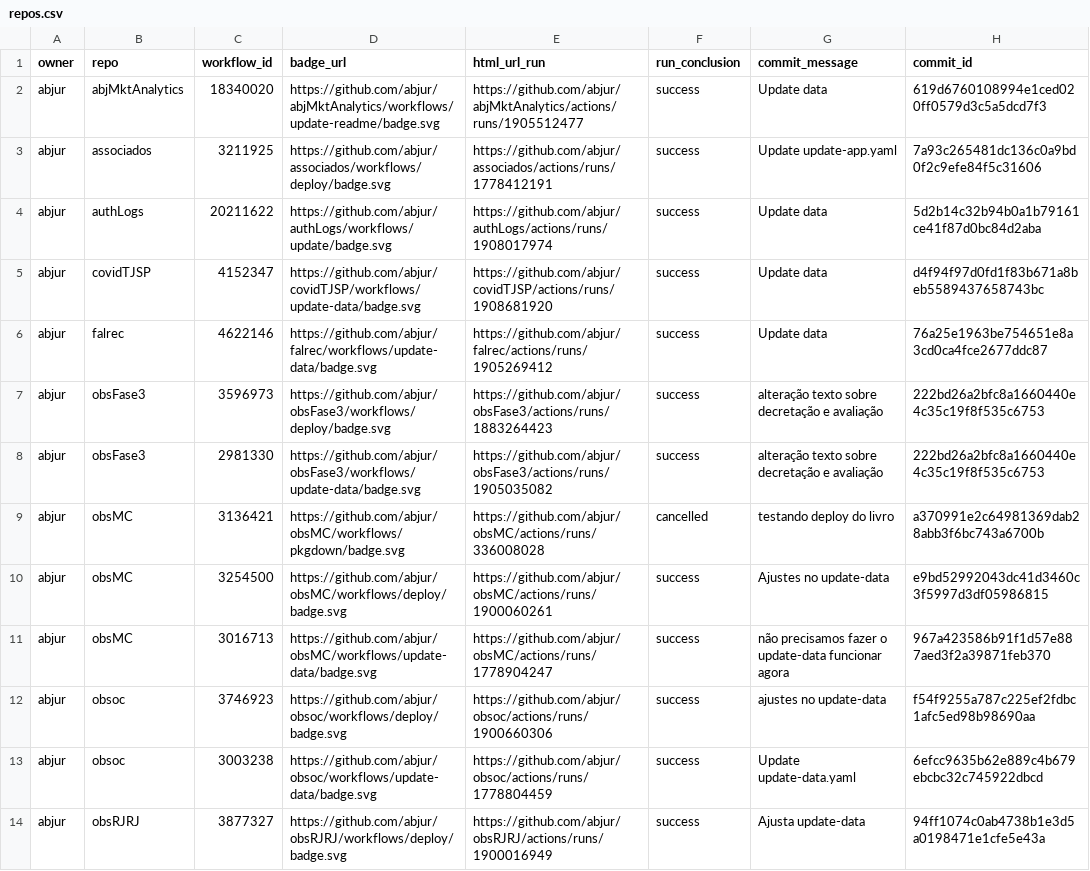
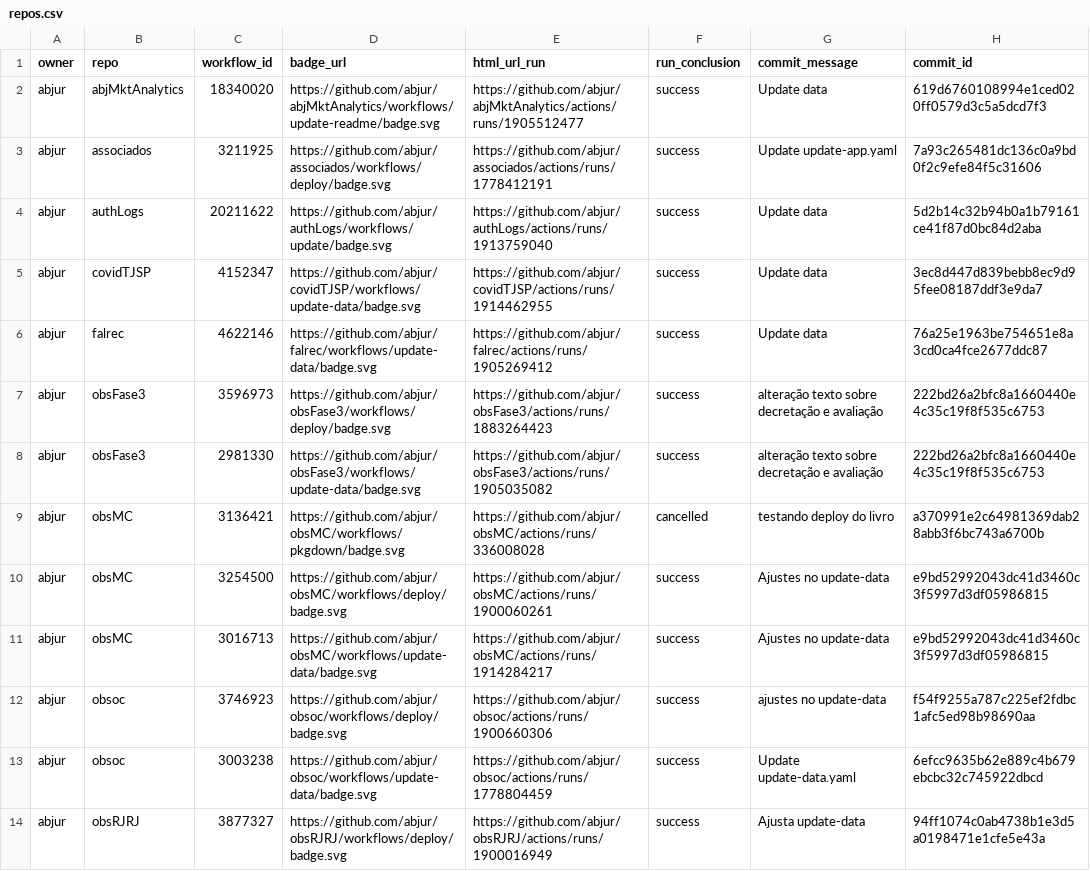
Before and after one commit to abjur/abjStatus, a CSV file: repos.csv, drawn as a sheet; only a part is shown; the diff names each change by its address in the sheet, - before the commit and + after, or states it on an @@ line.

```diff
--- a/repos.csv
+++ b/repos.csv
-E4 (html_url_run): https://github.com/abjur/authLogs/actions/runs/1908017974
+E4 (html_url_run): https://github.com/abjur/authLogs/actions/runs/1913759040
-E5 (html_url_run): https://github.com/abjur/covidTJSP/actions/runs/1908681920
+E5 (html_url_run): https://github.com/abjur/covidTJSP/actions/runs/1914462955
-H5 (commit_id): d4f94f97d0fd1f83b671a8beb5589437658743bc
+H5 (commit_id): 3ec8d447d839bebb8ec9d95fee08187ddf3e9da7
-E11 (html_url_run): https://github.com/abjur/obsMC/actions/runs/1778904247
+E11 (html_url_run): https://github.com/abjur/obsMC/actions/runs/1914284217
-G11 (commit_message): não precisamos fazer o update-data funcionar agora
+G11 (commit_message): Ajustes no update-data
-H11 (commit_id): 967a423586b91f1d57e887aed3f2a39871feb370
+H11 (commit_id): e9bd52992043dc41d3460c3f5997d3df05986815
```
Also changed, not shown: 1 other file.
